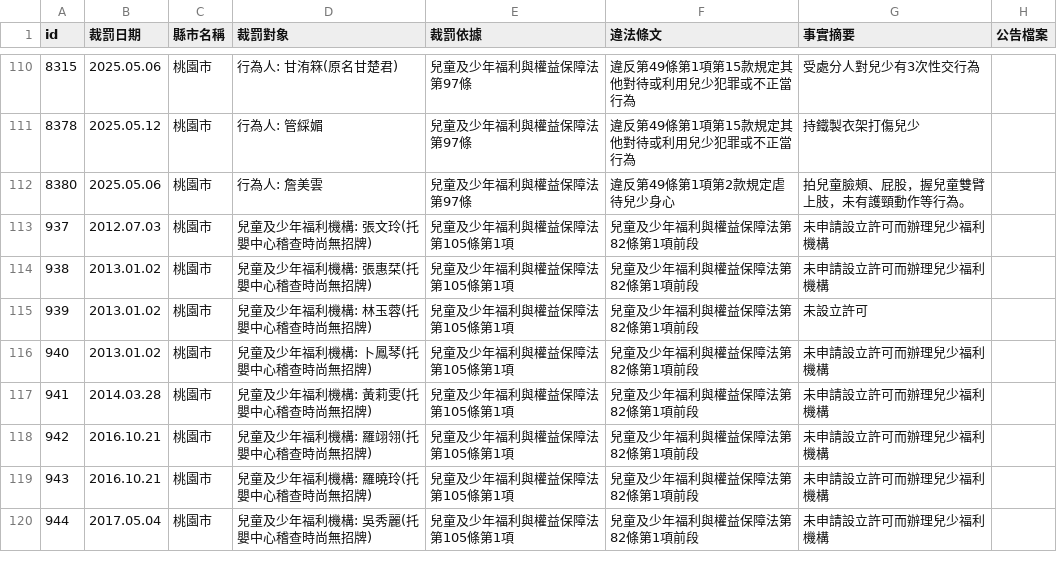
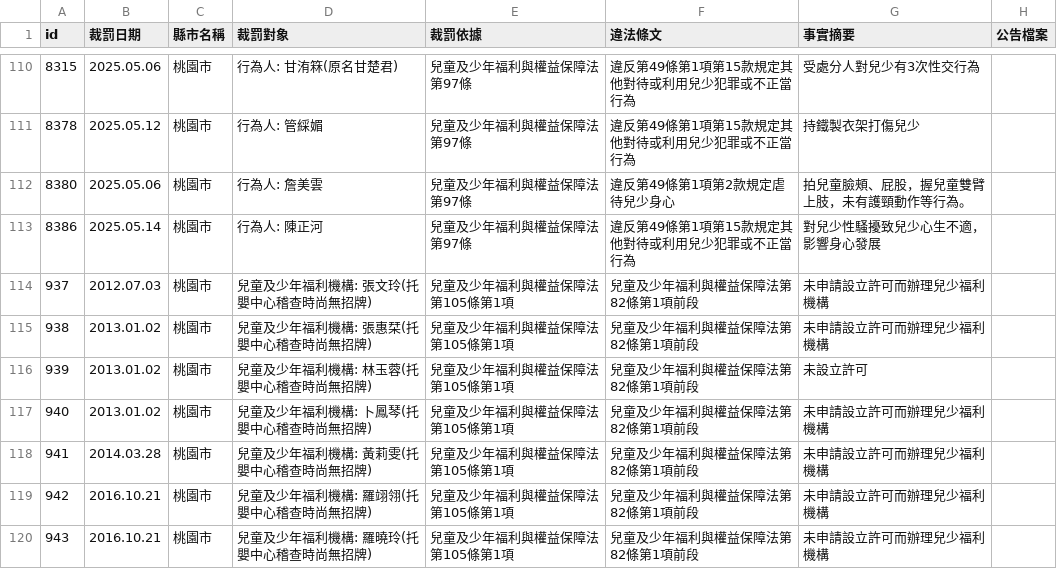
Before and after one commit to kiang/crc.sfaa.gov.tw, a CSV file: data/桃園市.csv, drawn as a sheet; only a part is shown, gaps mark what is left out; the shorter side is filled out with more unchanged rows; the diff names each change by its address in the sheet, - before the commit and + after, or states it on an @@ line.

```diff
--- a/data/桃園市.csv
+++ b/data/桃園市.csv
+row 113: 8386 | 2025.05.14 | 桃園市 | 行為人: 陳正河 | 兒童及少年福利與權益保障法第97條 | 違反第49條第1項第15款規定其他對待或利用兒少犯罪或不正當行為 | 對兒少性騷擾致兒少心生不適，影響身心發展
```
Also changed, not shown: data/基隆市.csv, 4 other files.
